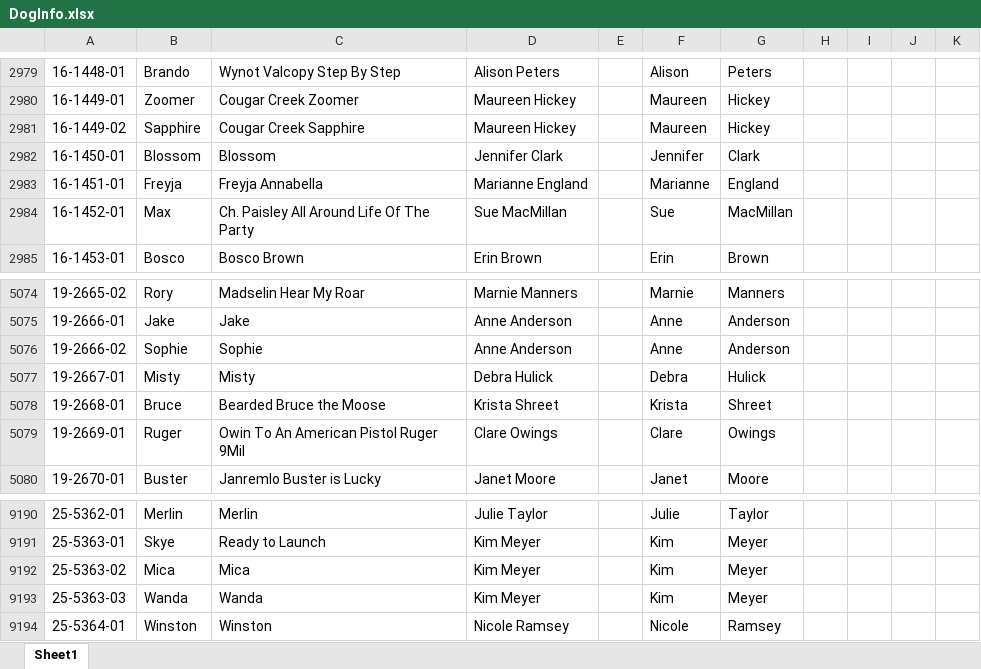
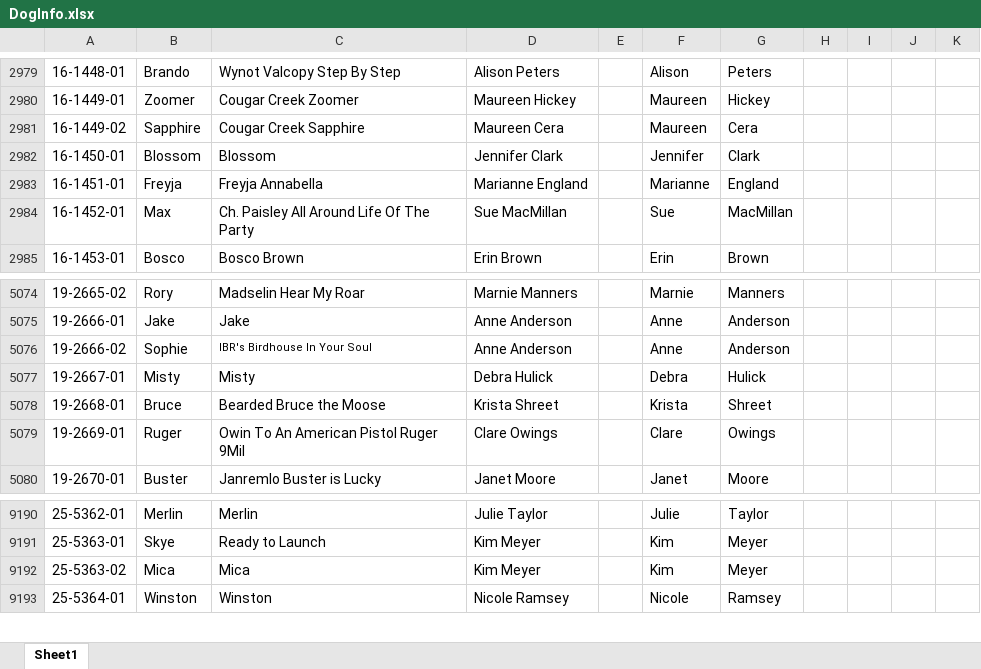
Before and after one commit to Cwagtracker/Tracker, an Excel workbook: DogInfo.xlsx, sheet Sheet1, drawn as a sheet; only a part is shown, gaps mark what is left out; values as stored, in another font and other column widths than the file's, no borders; conditional formats not drawn; removed rows and columns are numbered as before the commit, all else as after; the diff covers the shown part only; the diff names each change by its address in the sheet, - before the commit and + after, or states it on an @@ line.

```diff
--- a/DogInfo.xlsx (sheet Sheet1)
+++ b/DogInfo.xlsx (sheet Sheet1)
-D2981: Maureen Hickey
+D2981: Maureen Cera
-G2981: Hickey
+G2981: Cera
-C5076: Sophie
+C5076: IBR's Birdhouse In Your Soul
@@ C5076 text size: smaller @@
-row 9193: 25-5363-03 | Wanda | Wanda | Kim Meyer |  | Kim | Meyer
```
Also changed, not shown: 48 added rows elsewhere in this sheet, formulas that keep their value, 1 other file.
